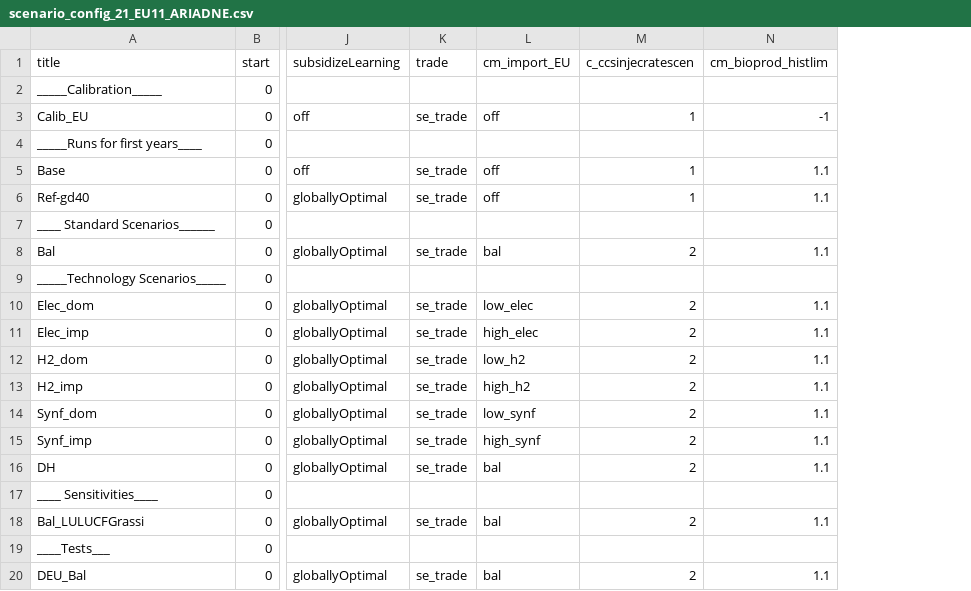
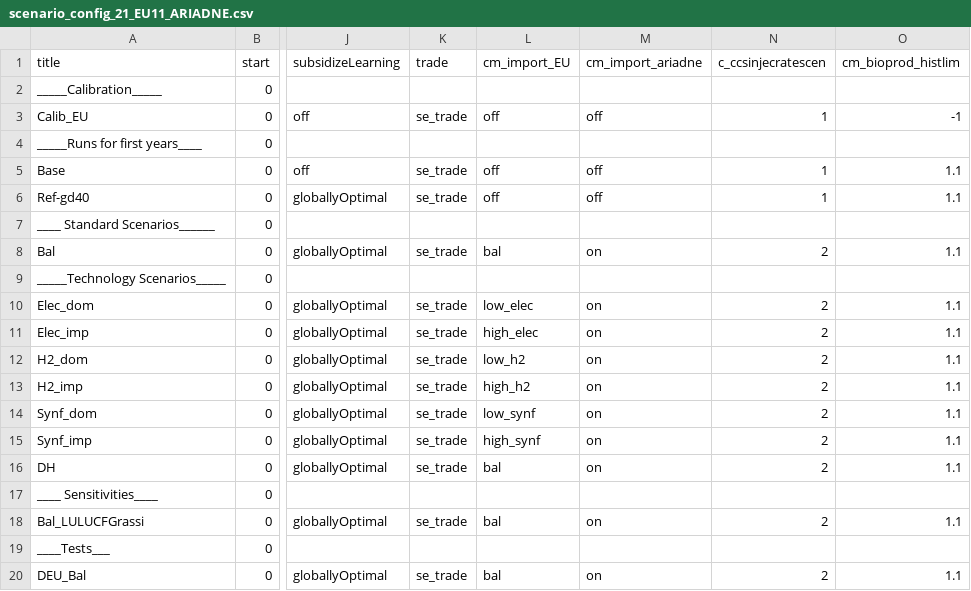
Before and after one commit to remindmodel/remind, a CSV file: config/21_regions_EU11/scenario_config_21_EU11_ARIADNE.csv, drawn as a sheet; only a part is shown, gaps mark what is left out; the diff names each change by its address in the sheet, - before the commit and + after, or states it on an @@ line.

Commit message:
switch on ariadne-specific trade assumptions in ariadne config

```diff
--- a/config/21_regions_EU11/scenario_config_21_EU11_ARIADNE.csv
+++ b/config/21_regions_EU11/scenario_config_21_EU11_ARIADNE.csv
+column M (cm_import_ariadne), rows 3-20: off |  | off | off |  | on |  | on | on | on | on | on | on | on |  | on |  | on
```
